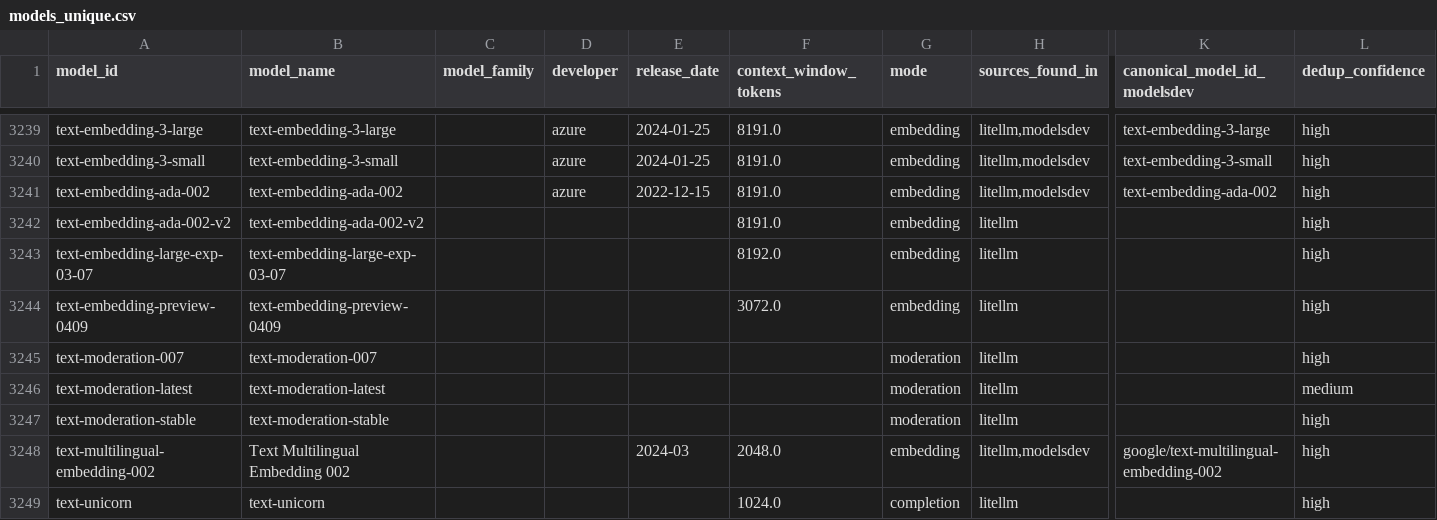
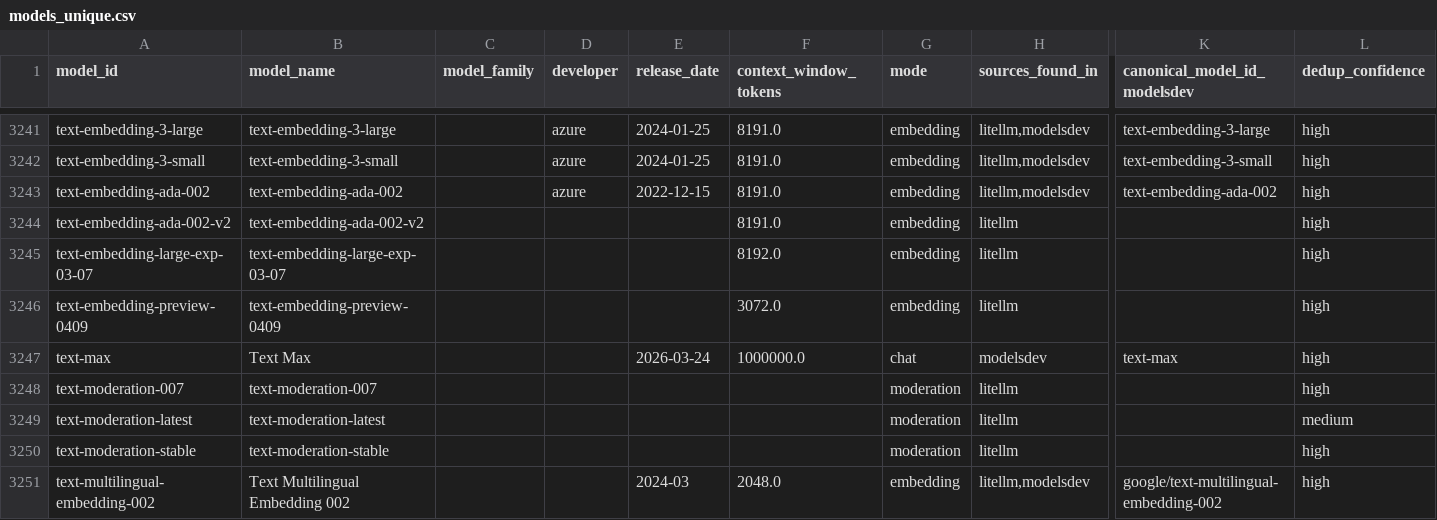
Before and after one commit to ons96/llm-leaderboard-aggregate, a CSV file: db/models_unique.csv, drawn as a sheet; only a part is shown, gaps mark what is left out; the shorter side is filled out with more unchanged rows; rows hold the shown columns only; the diff covers the shown part only; the diff names each change by its address in the sheet, - before the commit and + after, or states it on an @@ line.

```diff
--- a/db/models_unique.csv
+++ b/db/models_unique.csv
+row 3247: text-max | Text Max |  |  | 2026-03-24 | 1000000.0 | chat | modelsdev | text-max | high
```
Also changed, not shown: 5 added rows and 16 edited cells elsewhere in this file, db/model_providers.csv, 11 other files.
